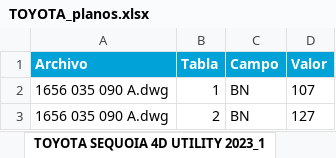
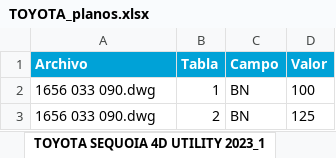
Before and after one commit to WOLVERINE1212Z/Automata-AGP, an Excel workbook: output/TOYOTA_planos.xlsx, sheet TOYOTA SEQUOIA 4D UTILITY 2023_1, drawn as a sheet; values as stored, in another font and other column widths than the file's, no borders; the diff names each change by its address in the sheet, - before the commit and + after, or states it on an @@ line.

```diff
--- a/output/TOYOTA_planos.xlsx (sheet TOYOTA SEQUOIA 4D UTILITY 2023_1)
+++ b/output/TOYOTA_planos.xlsx (sheet TOYOTA SEQUOIA 4D UTILITY 2023_1)
-A2:A3 (Archivo): 1656 035 090 A.dwg
+A2:A3 (Archivo): 1656 033 090.dwg
-D2 (Valor): 107
+D2 (Valor): 100
-D3 (Valor): 127
+D3 (Valor): 125
```
Also changed, not shown: sheet TOYOTA HIGHLANDER 4D U 2020_V-01, sheet TOYOTA SEQUOIA 4D UTILITY 2023_, other sheet tabs, 3 other files.
